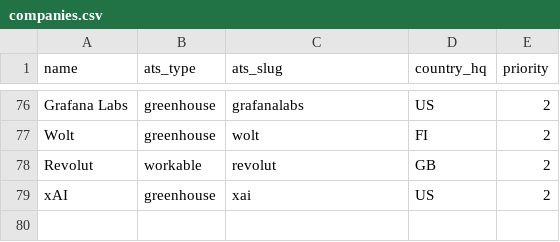
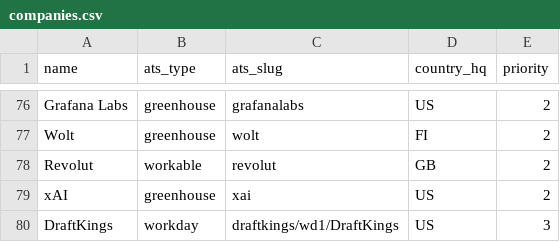
Before and after one commit to tomtomtomdev/Beacon, a CSV file: seeds/companies.csv, drawn as a sheet; only a part is shown, gaps mark what is left out; the diff names each change by its address in the sheet, - before the commit and + after, or states it on an @@ line.

```diff
--- a/seeds/companies.csv
+++ b/seeds/companies.csv
+row 80: DraftKings | workday | draftkings/wd1/DraftKings | US | 3
```
Also changed, not shown: 1 other file.
